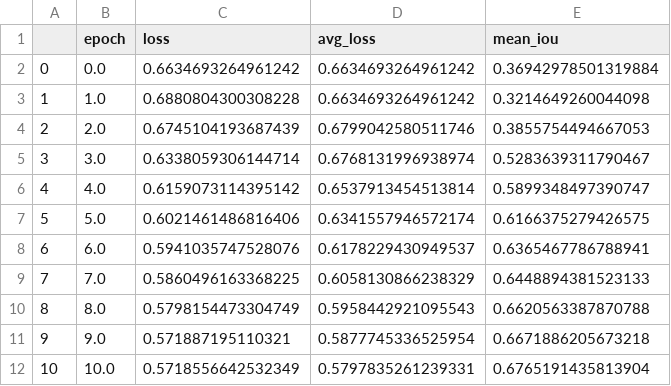
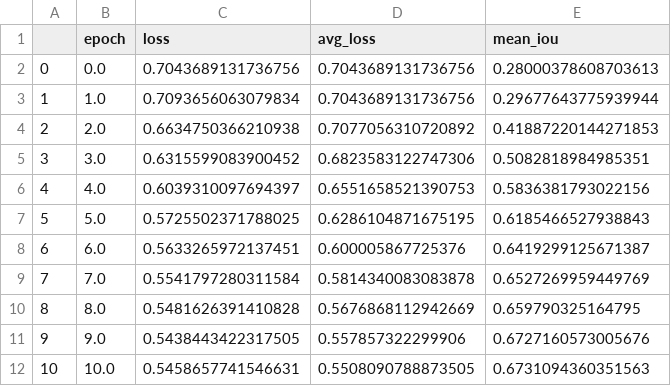
Before and after one commit to lbg030/DeepLearning, a CSV file: boxshrink/model/metrics/2023-02-13_valid_Unet_colonoscopy_Unet_Adam_CrossEntropyLoss_vgg16_50_images_.csv, drawn as a sheet; only a part is shown; the diff covers the shown part only.

```diff
--- a/boxshrink/model/metrics/2023-02-13_valid_Unet_colonoscopy_Unet_Adam_CrossEntropyLoss_vgg16_50_images_.csv
+++ b/boxshrink/model/metrics/2023-02-13_valid_Unet_colonoscopy_Unet_Adam_CrossEntropyLoss_vgg16_50_images_.csv
@@ -1,12 +1,12 @@
 ,epoch,loss,avg_loss,mean_iou
-0,0.0,0.6634693264961242,0.6634693264961242,0.36942978501319884
-1,1.0,0.6880804300308228,0.6634693264961242,0.3214649260044098
-2,2.0,0.6745104193687439,0.6799042580511746,0.3855754494667053
-3,3.0,0.6338059306144714,0.6768131996938974,0.5283639311790467
-4,4.0,0.6159073114395142,0.6537913454513814,0.5899348497390747
-5,5.0,0.6021461486816406,0.6341557946572174,0.6166375279426575
-6,6.0,0.5941035747528076,0.6178229430949537,0.6365467786788941
-7,7.0,0.5860496163368225,0.6058130866238329,0.6448894381523133
-8,8.0,0.5798154473304749,0.5958442921095543,0.6620563387870788
-9,9.0,0.571887195110321,0.5877745336525954,0.6671886205673218
-10,10.0,0.5718556642532349,0.5797835261239331,0.6765191435813904
+0,0.0,0.7043689131736756,0.7043689131736756,0.28000378608703613
+1,1.0,0.7093656063079834,0.7043689131736756,0.29677643775939944
+2,2.0,0.6634750366210938,0.7077056310720892,0.41887220144271853
+3,3.0,0.6315599083900452,0.6823583122747306,0.5082818984985351
+4,4.0,0.6039310097694397,0.6551658521390753,0.5836381793022156
+5,5.0,0.5725502371788025,0.6286104871675195,0.6185466527938843
+6,6.0,0.5633265972137451,0.600005867725376,0.6419299125671387
+7,7.0,0.5541797280311584,0.5814340083083878,0.6527269959449769
+8,8.0,0.5481626391410828,0.5676868112942669,0.659790325164795
+9,9.0,0.5438443422317505,0.557857322299906,0.6727160573005676
+10,10.0,0.5458657741546631,0.5508090788873505,0.6731094360351563
```
Also changed, not shown: 12 removed rows and 30 edited cells elsewhere in this file, boxshrink/model/metrics/2023-02-13_train_Unet_colonoscopy_Unet_Adam_CrossEntropyLoss_vgg16_50_images_.csv, 6 other files.
